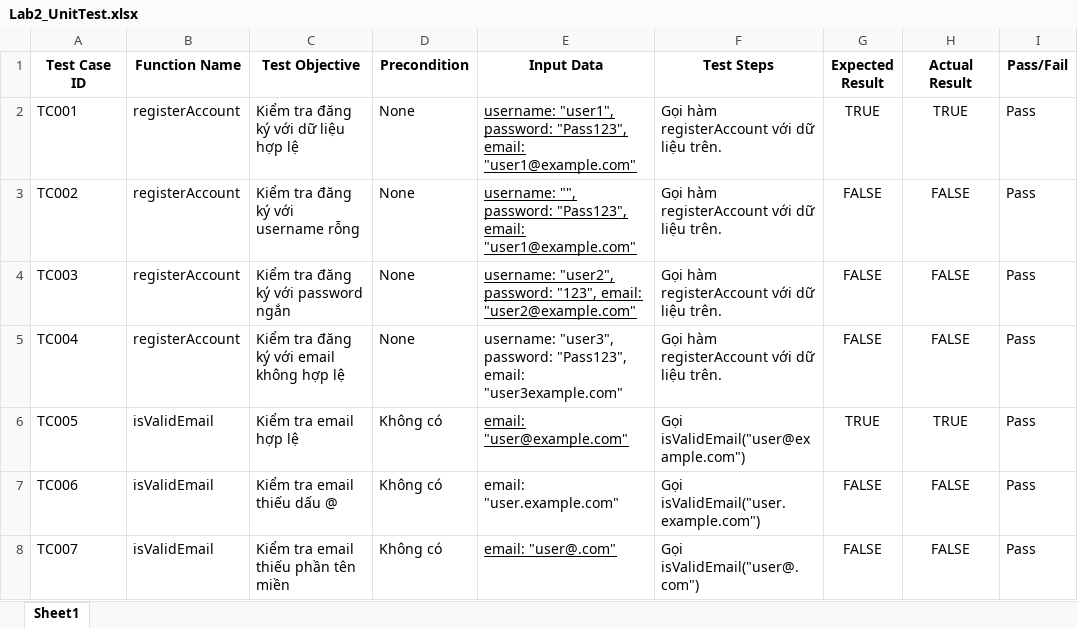
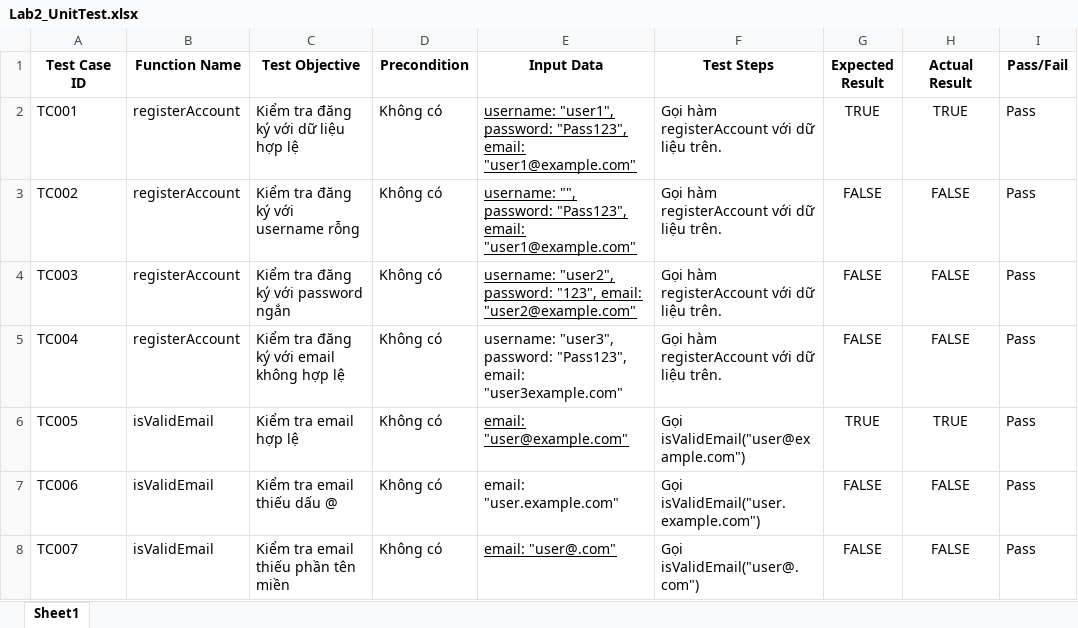
Before and after one commit to ThinhBuiCoder/SWT301, an Excel workbook: Lab2_UnitTest.xlsx, sheet Sheet1, drawn as a sheet; only a part is shown; values as stored, in another font and other column widths than the file's, no borders; the diff names each change by its address in the sheet, - before the commit and + after, or states it on an @@ line.

```diff
--- a/Lab2_UnitTest.xlsx (sheet Sheet1)
+++ b/Lab2_UnitTest.xlsx (sheet Sheet1)
-D2:D5 (Precondition): None
+D2:D5 (Precondition): Không có
```
Also changed, not shown: 22 other files.
